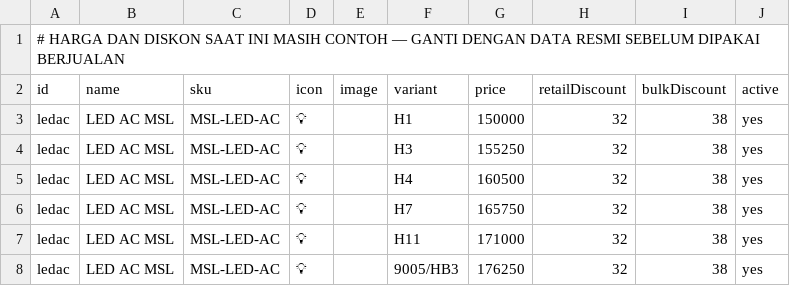
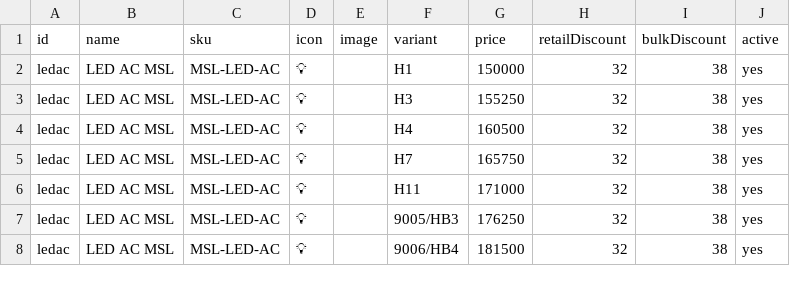
Before and after one commit to vesatukio/mitraSL, a CSV file: products-template.csv, drawn as a sheet; only a part is shown; the shorter side is filled out with more unchanged rows; the diff names each change by its address in the sheet, - before the commit and + after, or states it on an @@ line.

Commit message:
Make product CSV template directly importable into Google Sheets

```diff
--- a/products-template.csv
+++ b/products-template.csv
-row 1: # HARGA DAN DISKON SAAT INI MASIH CONTOH — GANTI DENGAN DATA RESMI SEBELUM DIPAKAI BERJUALAN
```
